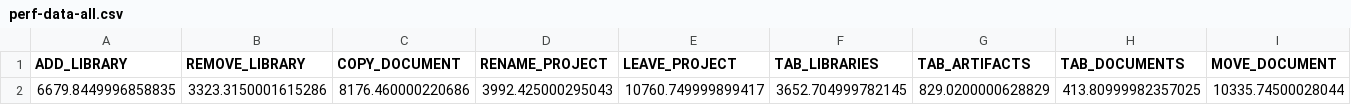
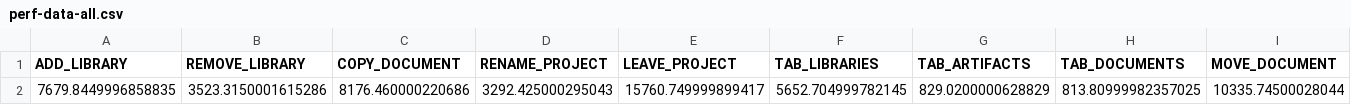
Before and after one commit to Ucaly/perf-data, a CSV file: data/perf-data-all.csv, drawn as a sheet; only a part is shown; removed rows and columns are numbered as before the commit, all else as after; rows hold the shown columns only; the diff names each change by its address in the sheet, - before the commit and + after, or states it on an @@ line.

Commit message:
data updated

```diff
--- a/data/perf-data-all.csv
+++ b/data/perf-data-all.csv
-row 2: 6679.8449996858835 | 3323.3150001615286 | 8176.460000220686 | 3992.425000295043 | 10760.749999899417 | 3652.704999782145 | 829.0200000628829 | 413.80999982357025 | 10335.74500028044
+row 2: 7679.8449996858835 | 3523.3150001615286 | 8176.460000220686 | 3292.425000295043 | 15760.749999899417 | 5652.704999782145 | 829.0200000628829 | 813.80999982357025 | 10335.74500028044
```
